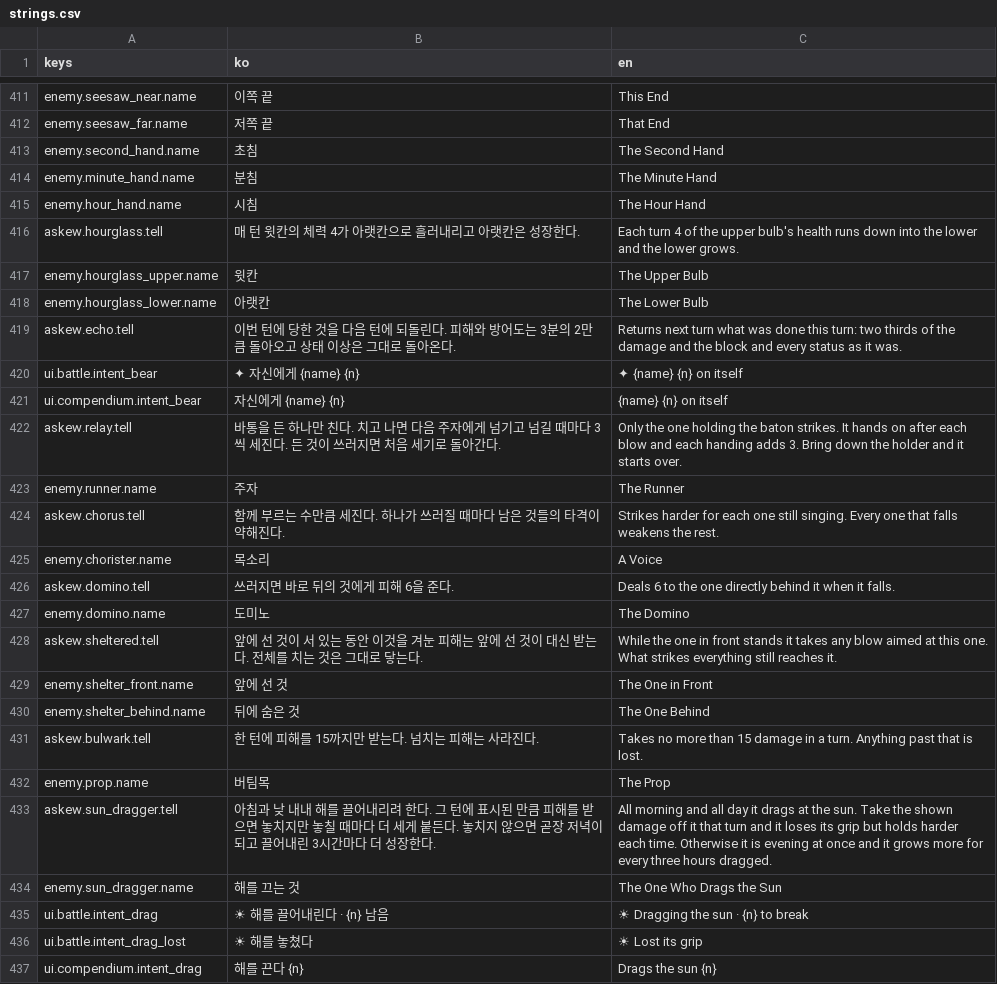
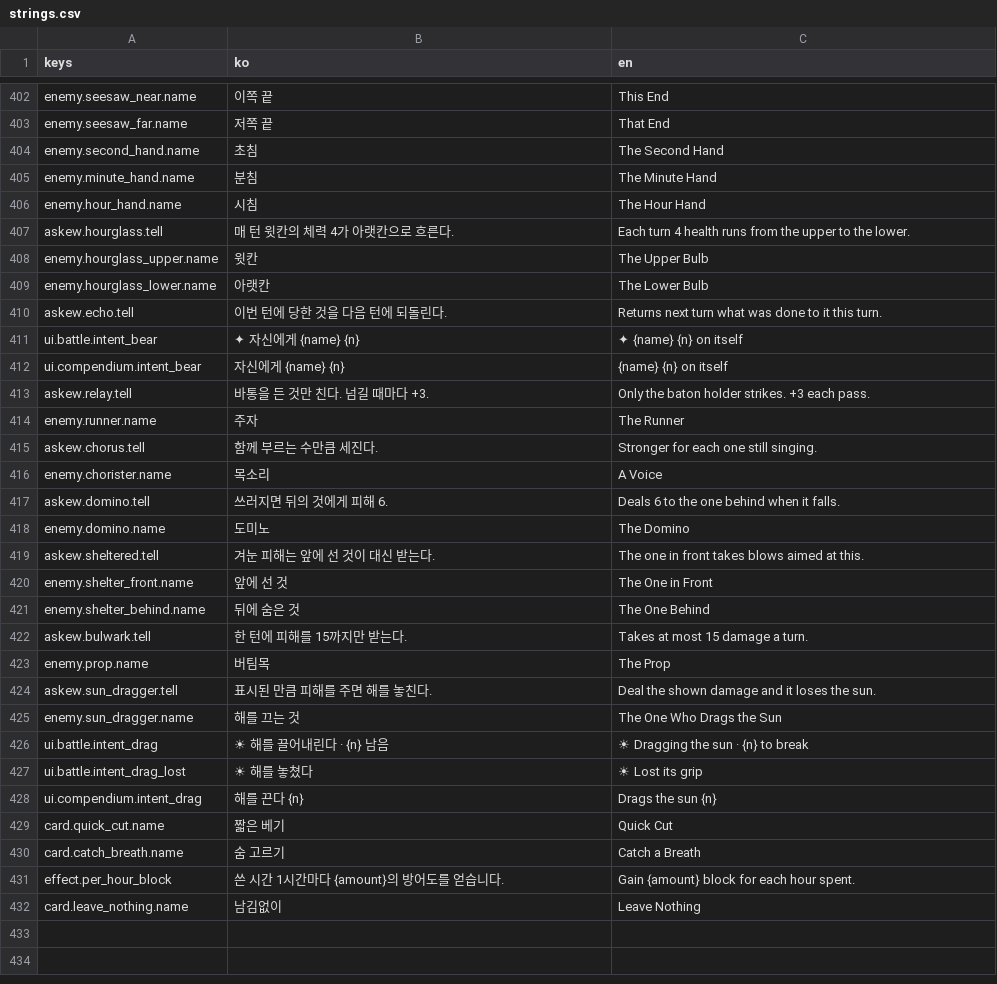
Before and after one commit to hjo3736/Time, a CSV file: source/data/localization/strings.csv, drawn as a sheet; only a part is shown, gaps mark what is left out; the diff covers the shown part only.

Commit message:
feat: cards

```diff
--- a/source/data/localization/strings.csv
+++ b/source/data/localization/strings.csv
@@ -415,20 +406,20 @@ enemy.minute_hand.name,분침,The Minute Hand
 enemy.hour_hand.name,시침,The Hour Hand
-askew.hourglass.tell,매 턴 윗칸의 체력 4가 아랫칸으로 흘러내리고 아랫칸은 성장한다.,Each turn 4 of the upper bulb's health runs down into the lower and the lower grows.
+askew.hourglass.tell,매 턴 윗칸의 체력 4가 아랫칸으로 흐른다.,Each turn 4 health runs from the upper to the lower.
 enemy.hourglass_upper.name,윗칸,The Upper Bulb
 enemy.hourglass_lower.name,아랫칸,The Lower Bulb
-askew.echo.tell,이번 턴에 당한 것을 다음 턴에 되돌린다. 피해와 방어도는 3분의 2만큼 돌아오고 상태 이상은 그대로 돌아온다.,Returns next turn what was done this turn: two thirds of the damage and the block and every status as it was.
+askew.echo.tell,이번 턴에 당한 것을 다음 턴에 되돌린다.,Returns next turn what was done to it this turn.
 ui.battle.intent_bear,✦ 자신에게 {name} {n},✦ {name} {n} on itself
 ui.compendium.intent_bear,자신에게 {name} {n},{name} {n} on itself
-askew.relay.tell,바통을 든 하나만 친다. 치고 나면 다음 주자에게 넘기고 넘길 때마다 3씩 세진다. 든 것이 쓰러지면 처음 세기로 돌아간다.,Only the one holding the baton strikes. It hands on after each blow and each handing adds 3. Bring down the holder and it starts over.
+askew.relay.tell,바통을 든 것만 친다. 넘길 때마다 +3.,Only the baton holder strikes. +3 each pass.
 enemy.runner.name,주자,The Runner
-askew.chorus.tell,함께 부르는 수만큼 세진다. 하나가 쓰러질 때마다 남은 것들의 타격이 약해진다.,Strikes harder for each one still singing. Every one that falls weakens the rest.
+askew.chorus.tell,함께 부르는 수만큼 세진다.,Stronger for each one still singing.
 enemy.chorister.name,목소리,A Voice
-askew.domino.tell,쓰러지면 바로 뒤의 것에게 피해 6을 준다.,Deals 6 to the one directly behind it when it falls.
+askew.domino.tell,쓰러지면 뒤의 것에게 피해 6.,Deals 6 to the one behind when it falls.
 enemy.domino.name,도미노,The Domino
-askew.sheltered.tell,앞에 선 것이 서 있는 동안 이것을 겨눈 피해는 앞에 선 것이 대신 받는다. 전체를 치는 것은 그대로 닿는다.,While the one in front stands it takes any blow aimed at this one. What strikes everything still reaches it.
+askew.sheltered.tell,겨눈 피해는 앞에 선 것이 대신 받는다.,The one in front takes blows aimed at this.
 enemy.shelter_front.name,앞에 선 것,The One in Front
 enemy.shelter_behind.name,뒤에 숨은 것,The One Behind
-askew.bulwark.tell,한 턴에 피해를 15까지만 받는다. 넘치는 피해는 사라진다.,Takes no more than 15 damage in a turn. Anything past that is lost.
+askew.bulwark.tell,한 턴에 피해를 15까지만 받는다.,Takes at most 15 damage a turn.
 enemy.prop.name,버팀목,The Prop
-askew.sun_dragger.tell,아침과 낮 내내 해를 끌어내리려 한다. 그 턴에 표시된 만큼 피해를 받으면 놓치지만 놓칠 때마다 더 세게 붙든다. 놓치지 않으면 곧장 저녁이 되고 끌어내린 3시간마다 더 성장한다.,All morning and all day it drags at the sun. Take the shown damage off it that turn and it loses its grip but holds harder each time. Otherwise it is evening at once and it grows more for every three hours dragged.
+askew.sun_dragger.tell,표시된 만큼 피해를 주면 해를 놓친다.,Deal the shown damage and it loses the sun.
 enemy.sun_dragger.name,해를 끄는 것,The One Who Drags the Sun
@@ -437 +428,5 @@ ui.battle.intent_drag_lost,☀ 해를 놓쳤다,☀ Lost its grip
 ui.compendium.intent_drag,해를 끈다 {n},Drags the sun {n}
+card.quick_cut.name,짧은 베기,Quick Cut
+card.catch_breath.name,숨 고르기,Catch a Breath
+effect.per_hour_block,쓴 시간 1시간마다 {amount}의 방어도를 얻습니다.,Gain {amount} block for each hour spent.
+card.leave_nothing.name,남김없이,Leave Nothing
```
Also changed, not shown: 8 removed rows and 16 edited cells elsewhere in this file, 45 other files.
